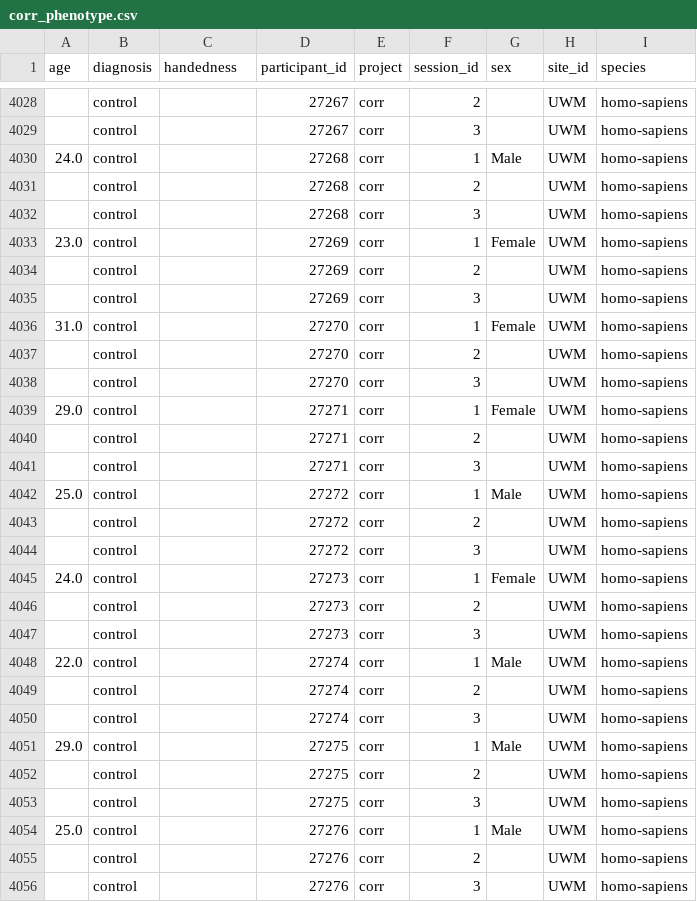
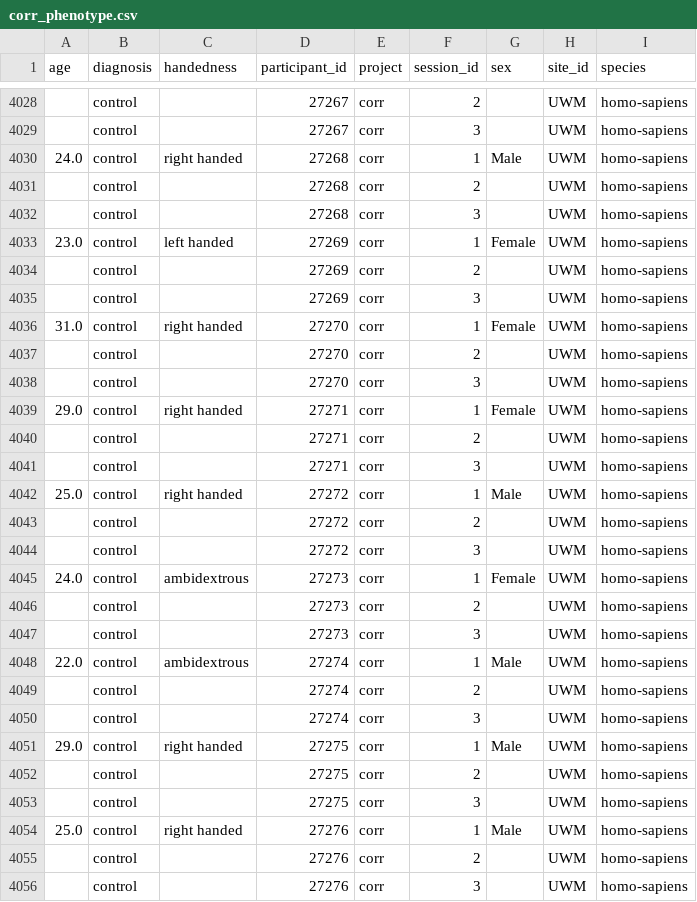
Before and after one commit to OpenNeuroLab/metasearch, a CSV file: crawler/metadata/corr_phenotype.csv, drawn as a sheet; only a part is shown, gaps mark what is left out; the diff covers the shown part only.

```diff
--- a/crawler/metadata/corr_phenotype.csv
+++ b/crawler/metadata/corr_phenotype.csv
@@ -4029,27 +4029,27 @@ age,diagnosis,handedness,participant_id,project,session_id,sex,site_id,species
 ,control,,27267,corr,3,,UWM,homo-sapiens
-24.0,control,,27268,corr,1,Male,UWM,homo-sapiens
+24.0,control,right handed,27268,corr,1,Male,UWM,homo-sapiens
 ,control,,27268,corr,2,,UWM,homo-sapiens
 ,control,,27268,corr,3,,UWM,homo-sapiens
-23.0,control,,27269,corr,1,Female,UWM,homo-sapiens
+23.0,control,left handed,27269,corr,1,Female,UWM,homo-sapiens
 ,control,,27269,corr,2,,UWM,homo-sapiens
 ,control,,27269,corr,3,,UWM,homo-sapiens
-31.0,control,,27270,corr,1,Female,UWM,homo-sapiens
+31.0,control,right handed,27270,corr,1,Female,UWM,homo-sapiens
 ,control,,27270,corr,2,,UWM,homo-sapiens
 ,control,,27270,corr,3,,UWM,homo-sapiens
-29.0,control,,27271,corr,1,Female,UWM,homo-sapiens
+29.0,control,right handed,27271,corr,1,Female,UWM,homo-sapiens
 ,control,,27271,corr,2,,UWM,homo-sapiens
 ,control,,27271,corr,3,,UWM,homo-sapiens
-25.0,control,,27272,corr,1,Male,UWM,homo-sapiens
+25.0,control,right handed,27272,corr,1,Male,UWM,homo-sapiens
 ,control,,27272,corr,2,,UWM,homo-sapiens
 ,control,,27272,corr,3,,UWM,homo-sapiens
-24.0,control,,27273,corr,1,Female,UWM,homo-sapiens
+24.0,control,ambidextrous,27273,corr,1,Female,UWM,homo-sapiens
 ,control,,27273,corr,2,,UWM,homo-sapiens
 ,control,,27273,corr,3,,UWM,homo-sapiens
-22.0,control,,27274,corr,1,Male,UWM,homo-sapiens
+22.0,control,ambidextrous,27274,corr,1,Male,UWM,homo-sapiens
 ,control,,27274,corr,2,,UWM,homo-sapiens
 ,control,,27274,corr,3,,UWM,homo-sapiens
-29.0,control,,27275,corr,1,Male,UWM,homo-sapiens
+29.0,control,right handed,27275,corr,1,Male,UWM,homo-sapiens
 ,control,,27275,corr,2,,UWM,homo-sapiens
 ,control,,27275,corr,3,,UWM,homo-sapiens
-25.0,control,,27276,corr,1,Male,UWM,homo-sapiens
+25.0,control,right handed,27276,corr,1,Male,UWM,homo-sapiens
 ,control,,27276,corr,2,,UWM,homo-sapiens
```
Also changed, not shown: 24 edited cells elsewhere in this file, crawler/fcp-indi/indi/swu_slim_phenodata_time2.tsv, crawler/metadata/abide_initiative_phenotype.csv, 17 other files.
